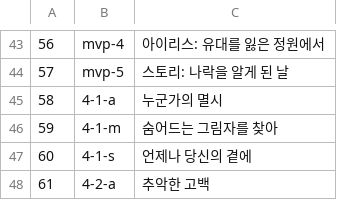
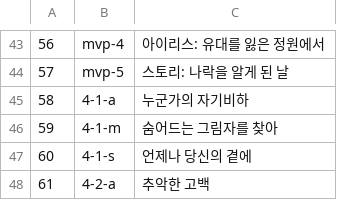
Before and after one commit to meldavy/infalsus-kr-patch, a TSV file: translation/card_names.tsv, drawn as a sheet; only a part is shown, gaps mark what is left out.

```diff
--- a/translation/card_names.tsv
+++ b/translation/card_names.tsv
@@ -44,3 +44,3 @@
 57	mvp-5	스토리: 나락을 알게 된 날
-58	4-1-a	누군가의 멸시
+58	4-1-a	누군가의 자기비하
 59	4-1-m	숨어드는 그림자를 찾아
```
Also changed, not shown: translation/ui_strings.tsv, 13 other files.
